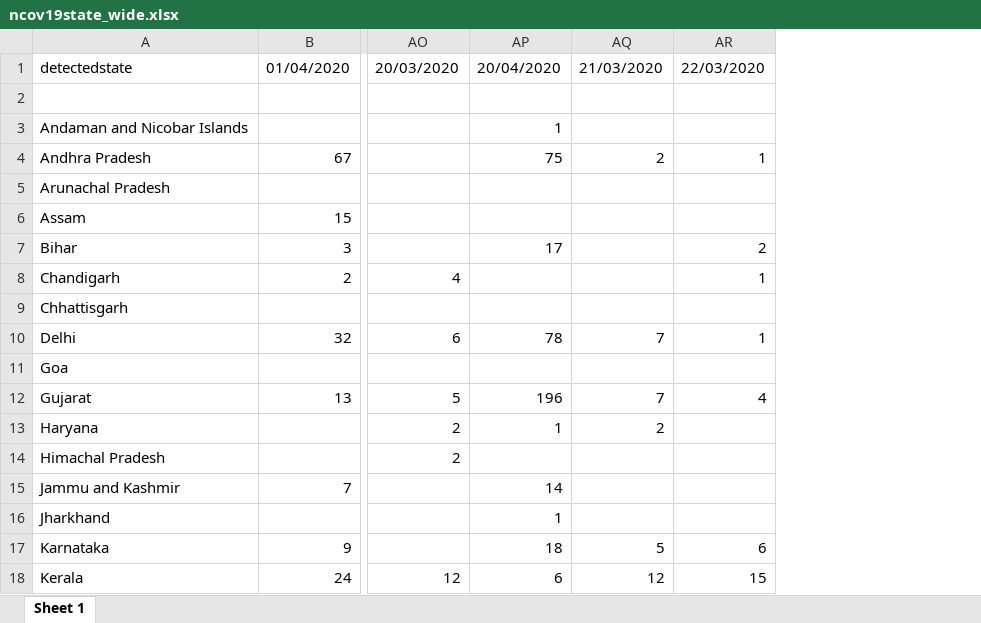
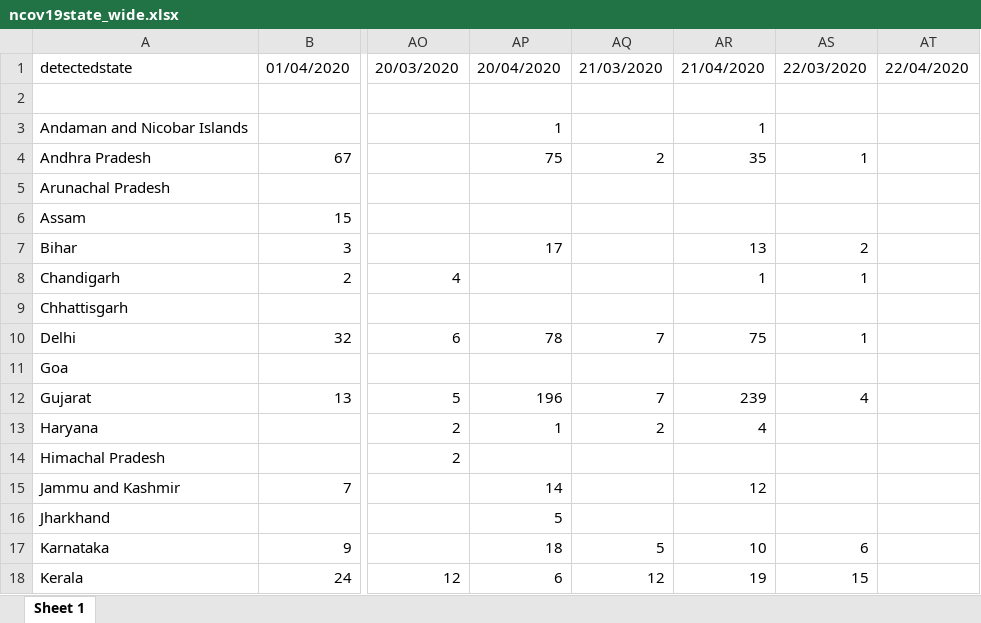
Before and after one commit to mrinal000/covid19_india_data, an Excel workbook: covid19_data/excel/state/ncov19state_wide.xlsx, sheet Sheet 1, drawn as a sheet; only a part is shown, gaps mark what is left out; values as stored, in another font and other column widths than the file's, no borders; the diff names each change by its address in the sheet, - before the commit and + after, or states it on an @@ line.

```diff
--- a/covid19_data/excel/state/ncov19state_wide.xlsx (sheet Sheet 1)
+++ b/covid19_data/excel/state/ncov19state_wide.xlsx (sheet Sheet 1)
+column AR, rows 1-18: 21/04/2020 |  | 1 | 35 |  |  | 13 | 1 |  | 75 |  | 239 | 4 |  | 12 |  | 10 | 19
+column AT, row 1: 22/04/2020
-AP16: 1
+AP16: 5
```
Also changed, not shown: covid19_data/excel/individual/ncov19individual_clean.xlsx, covid19_data/excel/individual/ncov19individual_raw.xlsx, 7 other files.
